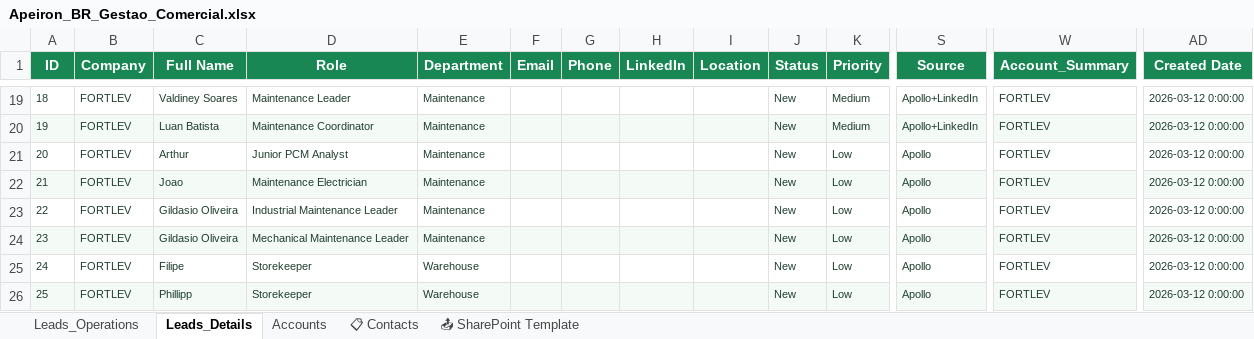
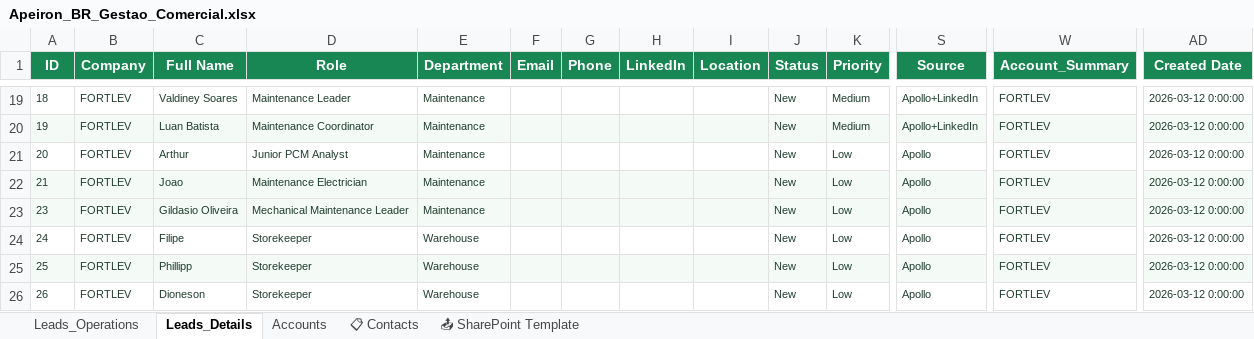
Before and after one commit to LucasMRocha/ProspectingApeiron, an Excel workbook: Apeiron_BR_Gestao_Comercial.xlsx, sheet Leads_Details, drawn as a sheet; only a part is shown, gaps mark what is left out; the shorter side is filled out with more unchanged rows; values as stored, in another font and other column widths than the file's, no borders; removed rows and columns are numbered as before the commit, all else as after; rows hold the shown columns only; the diff covers the shown part only; the diff names each change by its address in the sheet, - before the commit and + after, or states it on an @@ line.

```diff
--- a/Apeiron_BR_Gestao_Comercial.xlsx (sheet Leads_Details)
+++ b/Apeiron_BR_Gestao_Comercial.xlsx (sheet Leads_Details)
-row 23: 22 | FORTLEV | Gildasio Oliveira | Industrial Maintenance Leader | Maintenance |  |  |  |  | New | Low | Apollo | FORTLEV | 2026-03-12 0:00:00
```
Also changed, not shown: 65 added rows elsewhere in this sheet, sheet 📋 Contacts, sheet Leads_Operations, 55 other files.
